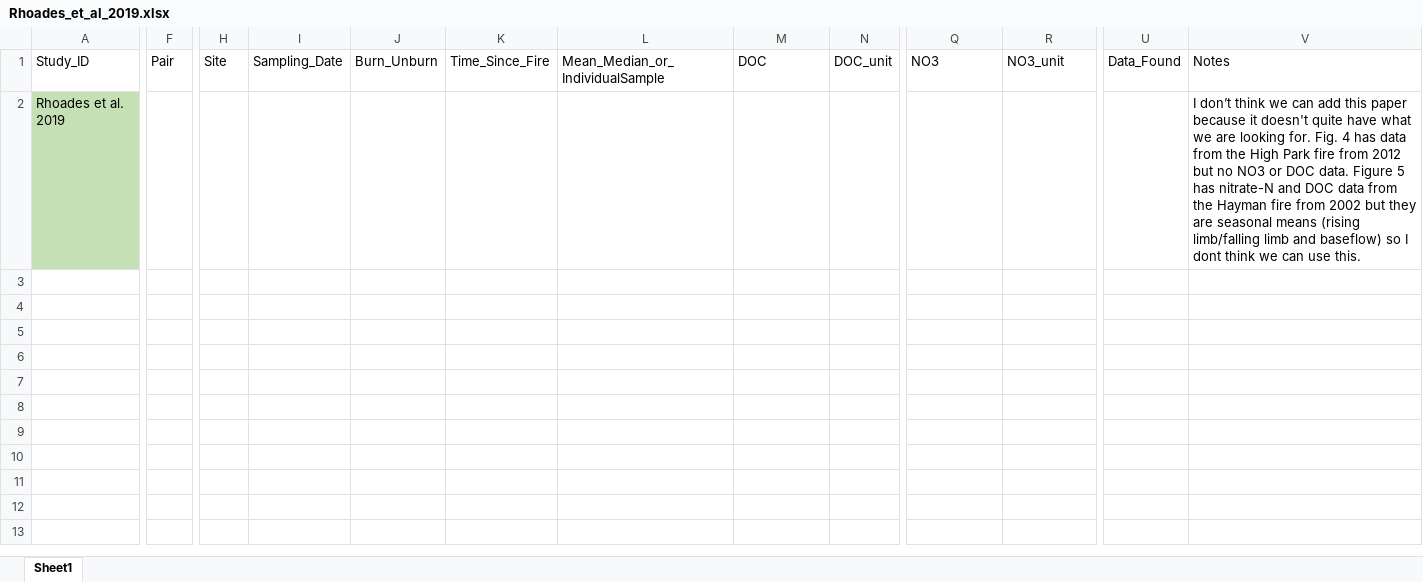
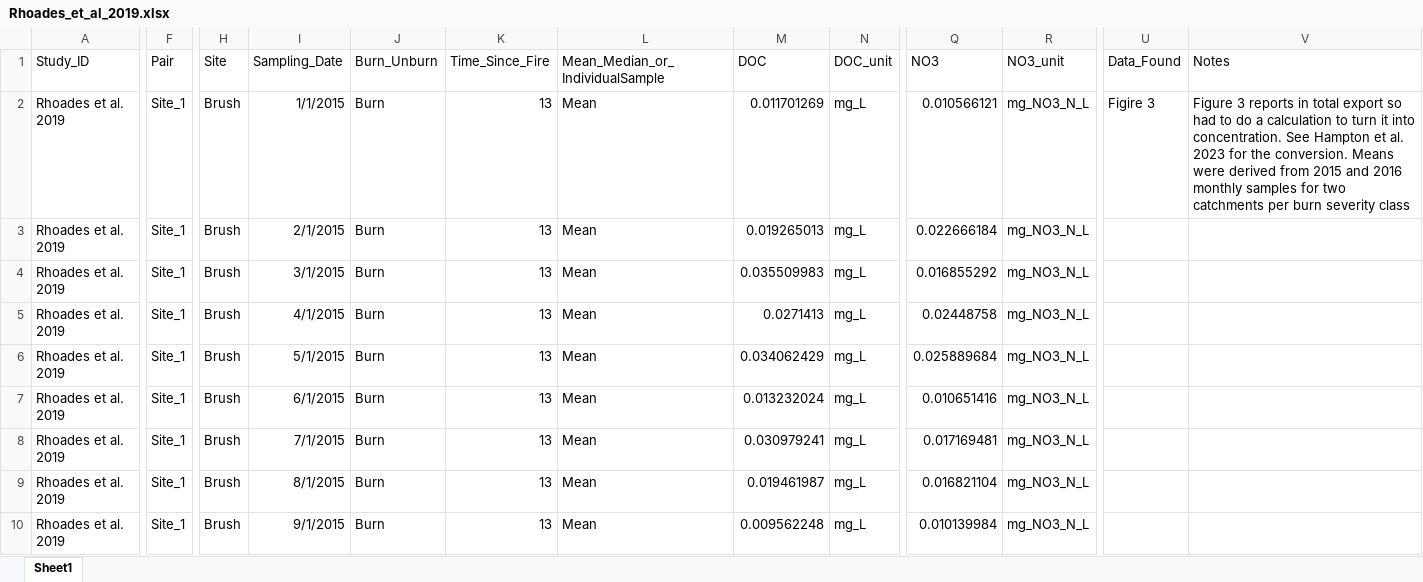
Before and after one commit to river-corridors-sfa/rc_sfa-rc-3-wenas-modeling, an Excel workbook: Lit_Review_Fig/FireMeta_Rproj/inputs/Studies/Rhoades_et_al_2019/Rhoades_et_al_2019.xlsx, sheet Sheet1, drawn as a sheet; only a part is shown, gaps mark what is left out; values as stored, in another font and other column widths than the file's, no borders; rows hold the shown columns only; the diff covers the shown part only; the diff names each change by its address in the sheet, - before the commit and + after, or states it on an @@ line.

Commit message:
Rhoades_et_al_2019

```diff
--- a/Lit_Review_Fig/FireMeta_Rproj/inputs/Studies/Rhoades_et_al_2019/Rhoades_et_al_2019.xlsx (sheet Sheet1)
+++ b/Lit_Review_Fig/FireMeta_Rproj/inputs/Studies/Rhoades_et_al_2019/Rhoades_et_al_2019.xlsx (sheet Sheet1)
-A2 fill: #C5E0B4
+A2 fill: none
-F2 (Pair): (empty)
+F2 (Pair): Site_1
-H2 (Site): (empty)
+H2 (Site): Brush
-I2 (Sampling_Date): (empty)
+I2 (Sampling_Date): 1/1/2015
-J2 (Burn_Unburn): (empty)
+J2 (Burn_Unburn): Burn
-K2 (Time_Since_Fire): (empty)
+K2 (Time_Since_Fire): 13
-L2 (Mean_Median_or_IndividualSample): (empty)
+L2 (Mean_Median_or_IndividualSample): Mean
-M2 (DOC): (empty)
+M2 (DOC): 0.011701269
-N2 (DOC_unit): (empty)
+N2 (DOC_unit): mg_L
-Q2 (NO3): (empty)
+Q2 (NO3): 0.010566121
-R2 (NO3_unit): (empty)
+R2 (NO3_unit): mg_NO3_N_L
-U2 (Data_Found): (empty)
+U2 (Data_Found): Figire 3
-V2 (Notes): I don’t think we can add this paper because it doesn't quite have what we are looking for. Fig. 4 has data from the High Park fire from 2012 but no NO3 or DOC data. Figure 5 has nitrate-N and DOC data from the Hayman fire from 2002 but they are seasonal means (rising limb/falling limb and baseflow) so I dont think we can use this.
+V2 (Notes): Figure 3 reports in total export so had to do a calculation to turn it into concentration. See Hampton et al. 2023 for the conversion. Means were derived from 2015 and 2016 monthly samples for two catchments per burn severity class
+row 3: Rhoades et al. 2019 | Site_1 | Brush | 2/1/2015 | Burn | 13 | Mean | 0.019265013 | mg_L | 0.022666184 | mg_NO3_N_L
+row 4: Rhoades et al. 2019 | Site_1 | Brush | 3/1/2015 | Burn | 13 | Mean | 0.035509983 | mg_L | 0.016855292 | mg_NO3_N_L
+row 5: Rhoades et al. 2019 | Site_1 | Brush | 4/1/2015 | Burn | 13 | Mean | 0.0271413 | mg_L | 0.02448758 | mg_NO3_N_L
+row 6: Rhoades et al. 2019 | Site_1 | Brush | 5/1/2015 | Burn | 13 | Mean | 0.034062429 | mg_L | 0.025889684 | mg_NO3_N_L
+row 7: Rhoades et al. 2019 | Site_1 | Brush | 6/1/2015 | Burn | 13 | Mean | 0.013232024 | mg_L | 0.010651416 | mg_NO3_N_L
+row 8: Rhoades et al. 2019 | Site_1 | Brush | 7/1/2015 | Burn | 13 | Mean | 0.030979241 | mg_L | 0.017169481 | mg_NO3_N_L
+row 9: Rhoades et al. 2019 | Site_1 | Brush | 8/1/2015 | Burn | 13 | Mean | 0.019461987 | mg_L | 0.016821104 | mg_NO3_N_L
+row 10: Rhoades et al. 2019 | Site_1 | Brush | 9/1/2015 | Burn | 13 | Mean | 0.009562248 | mg_L | 0.010139984 | mg_NO3_N_L
```
Also changed, not shown: 63 added rows and cell formats elsewhere in this sheet, 3 other files.
